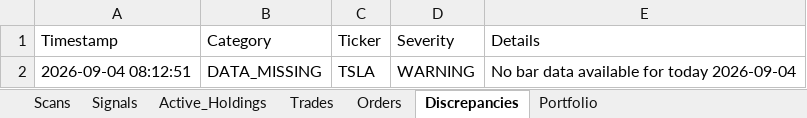
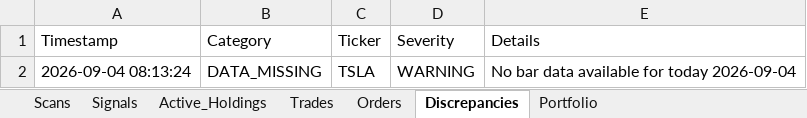
Before and after one commit to thokfoot/volatility-expansion-bot, an Excel workbook: data/trade_log.xlsx, sheet Discrepancies, drawn as a sheet; values as stored, in another font and other column widths than the file's, no borders; the diff names each change by its address in the sheet, - before the commit and + after, or states it on an @@ line.

```diff
--- a/data/trade_log.xlsx (sheet Discrepancies)
+++ b/data/trade_log.xlsx (sheet Discrepancies)
-A2 (Timestamp): 2026-09-04 08:12:51
+A2 (Timestamp): 2026-09-04 08:13:24
```
Also changed, not shown: sheet Scans, sheet Orders, sheet Trades, sheet Portfolio, sheet Signals, 2 other files.
